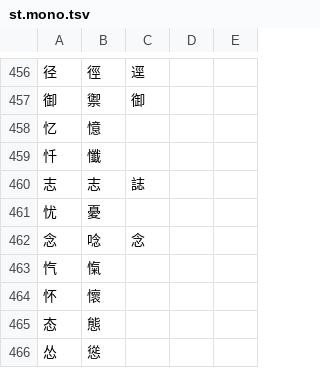
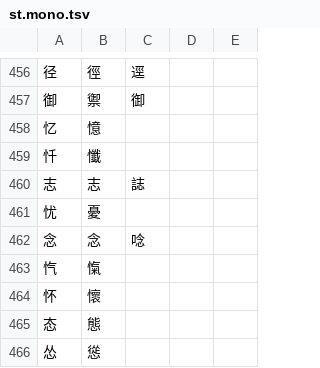
Before and after one commit to threelittlemonkeys/transliteration, a TSV file: data/st.mono.tsv, drawn as a sheet; only a part is shown, gaps mark what is left out.

```diff
--- a/data/st.mono.tsv
+++ b/data/st.mono.tsv
@@ -461,3 +461,3 @@
 忧	憂
-念	唸	念
+念	念	唸
 忾	愾
```
Also changed, not shown: data/st.multi.tsv, data/ts.mono.tsv, 5 other files.
